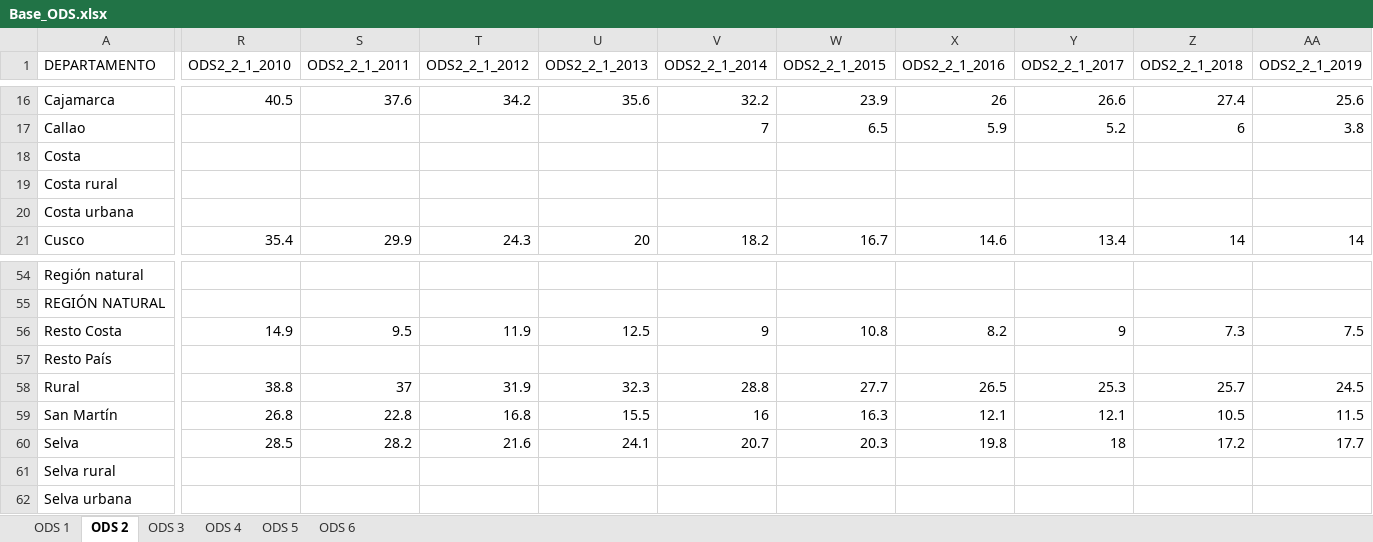
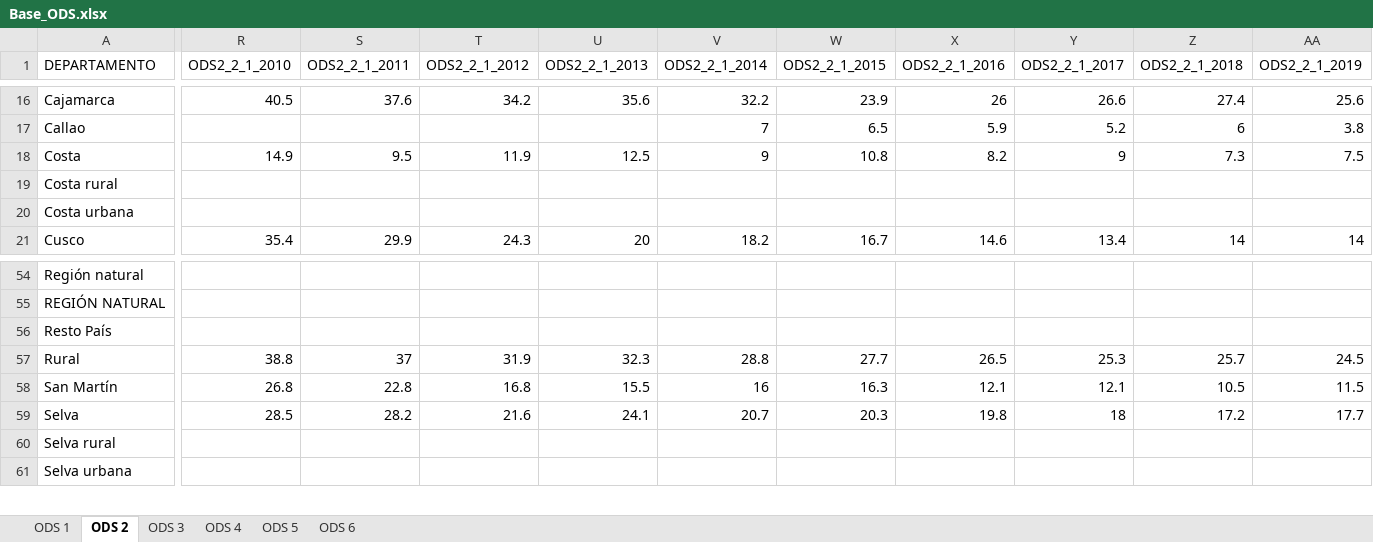
Before and after one commit to ChiaraZamoraM/ODS, an Excel workbook: Base_ODS.xlsx, sheet ODS 2, drawn as a sheet; only a part is shown, gaps mark what is left out; values as stored, in another font and other column widths than the file's, no borders; rows hold the shown columns only; the diff covers the shown part only; the diff names each change by its address in the sheet, - before the commit and + after, or states it on an @@ line.

```diff
--- a/Base_ODS.xlsx (sheet ODS 2)
+++ b/Base_ODS.xlsx (sheet ODS 2)
-R18 (ODS2_2_1_2010): (empty)
+R18 (ODS2_2_1_2010): 14.9
-S18 (ODS2_2_1_2011): (empty)
+S18 (ODS2_2_1_2011): 9.5
-T18 (ODS2_2_1_2012): (empty)
+T18 (ODS2_2_1_2012): 11.9
-U18 (ODS2_2_1_2013): (empty)
+U18 (ODS2_2_1_2013): 12.5
-V18 (ODS2_2_1_2014): (empty)
+V18 (ODS2_2_1_2014): 9
-W18 (ODS2_2_1_2015): (empty)
+W18 (ODS2_2_1_2015): 10.8
-X18 (ODS2_2_1_2016): (empty)
+X18 (ODS2_2_1_2016): 8.2
-Y18 (ODS2_2_1_2017): (empty)
+Y18 (ODS2_2_1_2017): 9
-Z18 (ODS2_2_1_2018): (empty)
+Z18 (ODS2_2_1_2018): 7.3
-AA18 (ODS2_2_1_2019): (empty)
+AA18 (ODS2_2_1_2019): 7.5
-row 56: Resto Costa | 14.9 | 9.5 | 11.9 | 12.5 | 9 | 10.8 | 8.2 | 9 | 7.3 | 7.5
```
Also changed, not shown: 10 edited cells elsewhere in this sheet, 10 other files.
